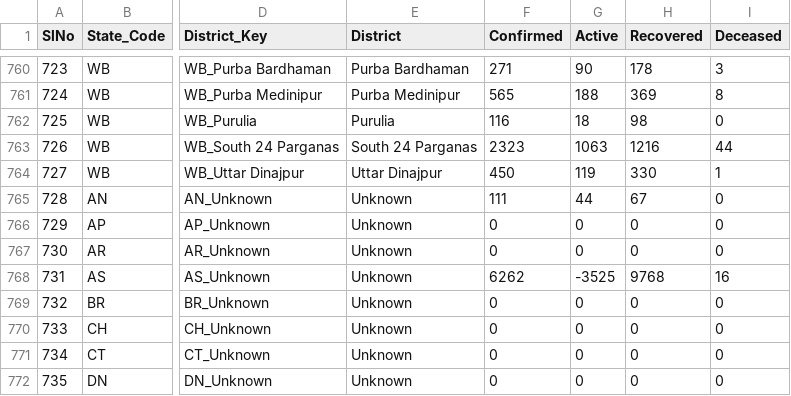
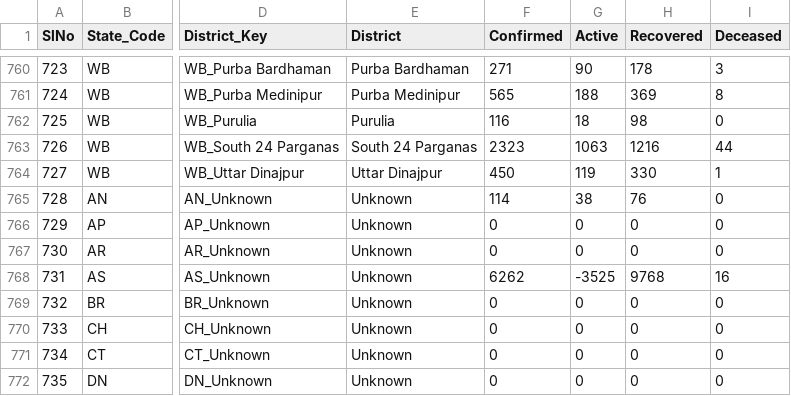
Before and after one commit to maaz619/api, a CSV file: csv/latest/district_wise.csv, drawn as a sheet; only a part is shown, gaps mark what is left out; the diff names each change by its address in the sheet, - before the commit and + after, or states it on an @@ line.

```diff
--- a/csv/latest/district_wise.csv
+++ b/csv/latest/district_wise.csv
-F765 (Confirmed): 111
+F765 (Confirmed): 114
-G765 (Active): 44
+G765 (Active): 38
-H765 (Recovered): 67
+H765 (Recovered): 76
```
Also changed, not shown: csv/latest/state_wise.csv, csv/latest/states.csv, 32 other files.
